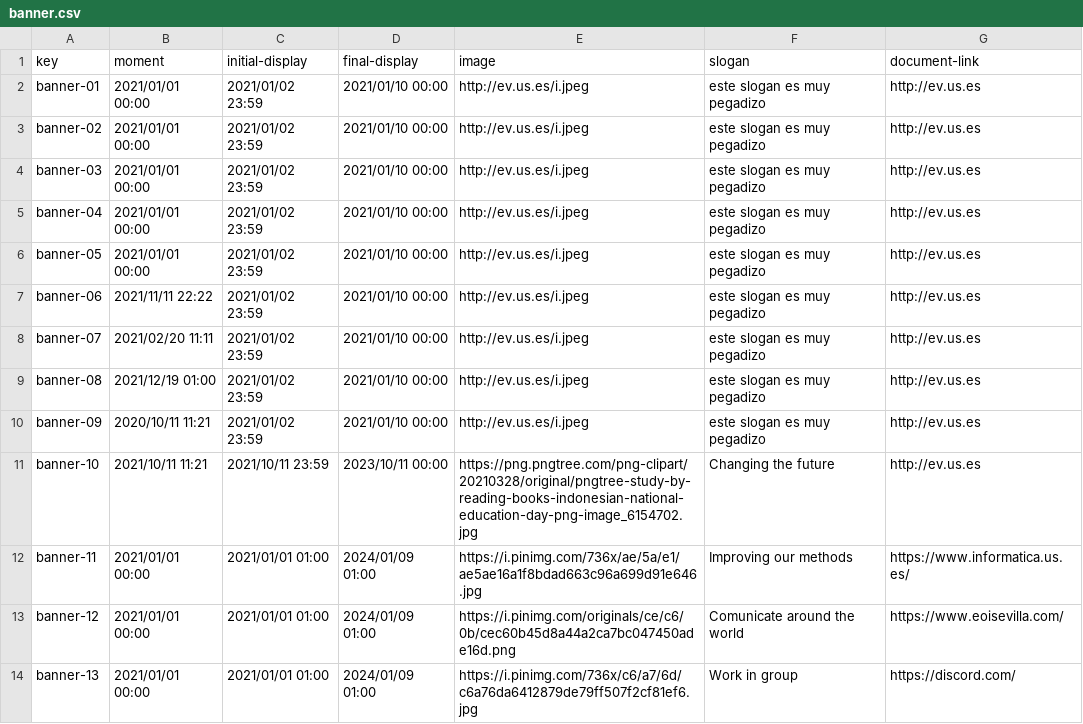
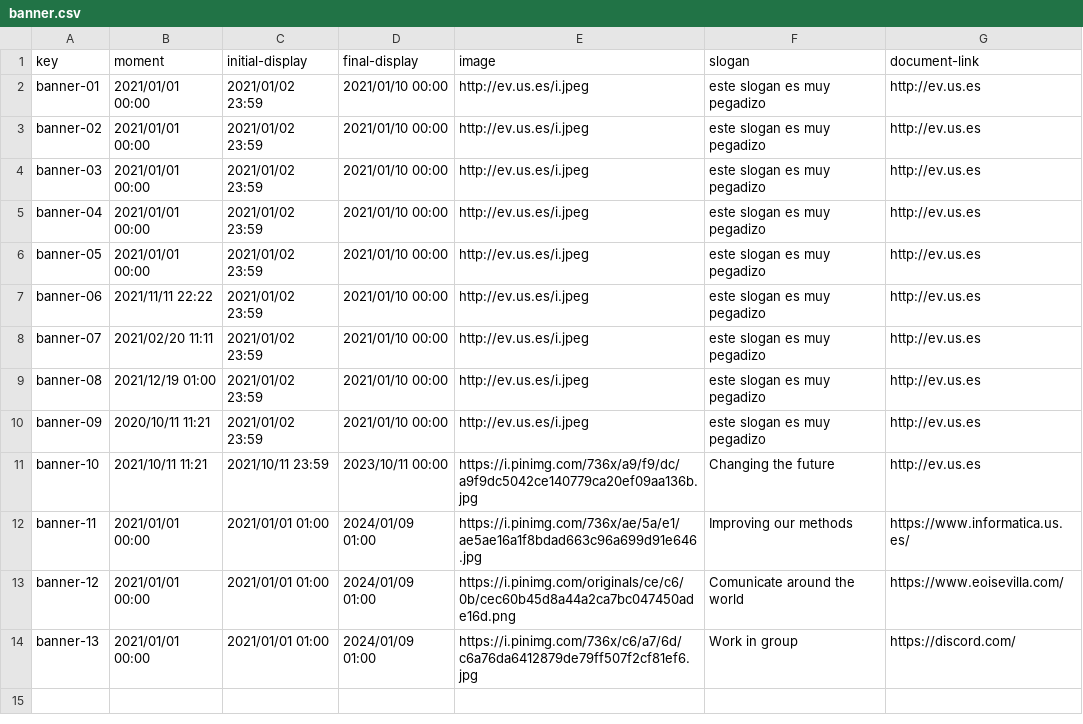
Before and after one commit to C10401-DP2/Acme-L3, a CSV file: src/main/webapp/WEB-INF/resources/sample-data/banner.csv, drawn as a sheet.

Commit message:
Correcciones en banner

```diff
--- a/src/main/webapp/WEB-INF/resources/sample-data/banner.csv
+++ b/src/main/webapp/WEB-INF/resources/sample-data/banner.csv
@@ -10,3 +10,3 @@ banner-08,2021/12/19 01:00,2021/01/02 23:59,2021/01/10 00:00,http://ev.us.es/i.j
 banner-09,2020/10/11 11:21,2021/01/02 23:59,2021/01/10 00:00,http://ev.us.es/i.jpeg,este slogan es muy pegadizo,http://ev.us.es
-banner-10,2021/10/11 11:21,2021/10/11 23:59,2023/10/11 00:00,https://png.pngtree.com/png-clipart/20210328/original/pngtree-study-by-reading-books-indonesian-national-education-day-png-image_6154702.jpg,Changing the future,http://ev.us.es
+banner-10,2021/10/11 11:21,2021/10/11 23:59,2023/10/11 00:00,https://i.pinimg.com/736x/a9/f9/dc/a9f9dc5042ce140779ca20ef09aa136b.jpg,Changing the future,http://ev.us.es
 banner-11,2021/01/01 00:00,2021/01/01 01:00,2024/01/09 01:00,https://i.pinimg.com/736x/ae/5a/e1/ae5ae16a1f8bdad663c96a699d91e646.jpg,Improving our methods,https://www.informatica.us.es/
```
Also changed, not shown: 3 other files.
